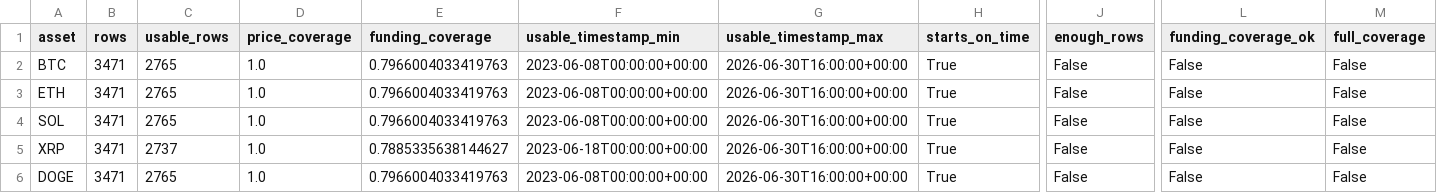
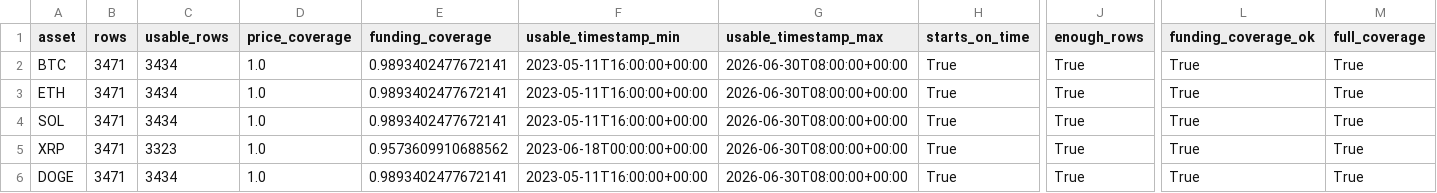
Before and after one commit to balkhaev/fin, a CSV file: research/active_v171_v178/results/data_quality.csv, drawn as a sheet; only a part is shown, gaps mark what is left out; the diff names each change by its address in the sheet, - before the commit and + after, or states it on an @@ line.

```diff
--- a/research/active_v171_v178/results/data_quality.csv
+++ b/research/active_v171_v178/results/data_quality.csv
-C2:C4 (usable_rows): 2765
+C2:C4 (usable_rows): 3434
-E2:E4 (funding_coverage): 0.7966004033419763
+E2:E4 (funding_coverage): 0.9893402477672141
-F2:F4 (usable_timestamp_min): 2023-06-08T00:00:00+00:00
+F2:F4 (usable_timestamp_min): 2023-05-11T16:00:00+00:00
-G2:G6 (usable_timestamp_max): 2026-06-30T16:00:00+00:00
+G2:G6 (usable_timestamp_max): 2026-06-30T08:00:00+00:00
-J2:J6 (enough_rows): False
+J2:J6 (enough_rows): True
-L2:L6 (funding_coverage_ok): False
+L2:L6 (funding_coverage_ok): True
-M2:M6 (full_coverage): False
+M2:M6 (full_coverage): True
-C5 (usable_rows): 2737
+C5 (usable_rows): 3323
-E5 (funding_coverage): 0.7885335638144627
+E5 (funding_coverage): 0.9573609910688562
-C6 (usable_rows): 2765
+C6 (usable_rows): 3434
-E6 (funding_coverage): 0.7966004033419763
+E6 (funding_coverage): 0.9893402477672141
-F6 (usable_timestamp_min): 2023-06-08T00:00:00+00:00
+F6 (usable_timestamp_min): 2023-05-11T16:00:00+00:00
```
Also changed, not shown: 25 other files.
